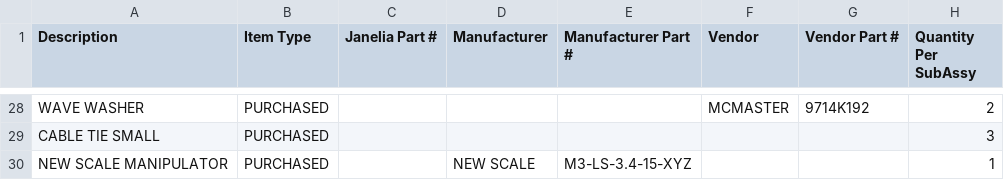
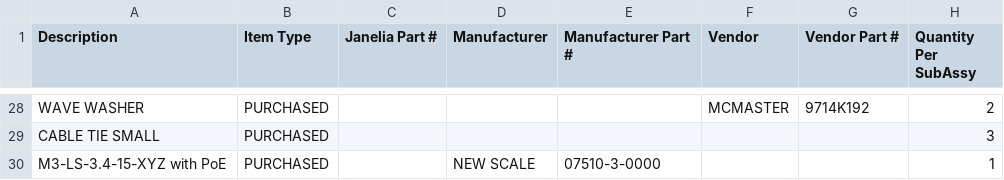
Before and after one commit to jonbarnold/mis-bom, a CSV file: bom/bom_subAssy_laserModule.csv, drawn as a sheet; only a part is shown, gaps mark what is left out.

```diff
--- a/bom/bom_subAssy_laserModule.csv
+++ b/bom/bom_subAssy_laserModule.csv
@@ -29,2 +29,2 @@ WAVE WASHER,PURCHASED,,,,MCMASTER,9714K192,2
 CABLE TIE SMALL,PURCHASED,,,,,,3
-NEW SCALE MANIPULATOR,PURCHASED,,NEW SCALE,M3-LS-3.4-15-XYZ,,,1
+M3-LS-3.4-15-XYZ with PoE,PURCHASED,,NEW SCALE,07510-3-0000,,,1
```
Also changed, not shown: bom/bom_subAssy_probeModule.csv.
